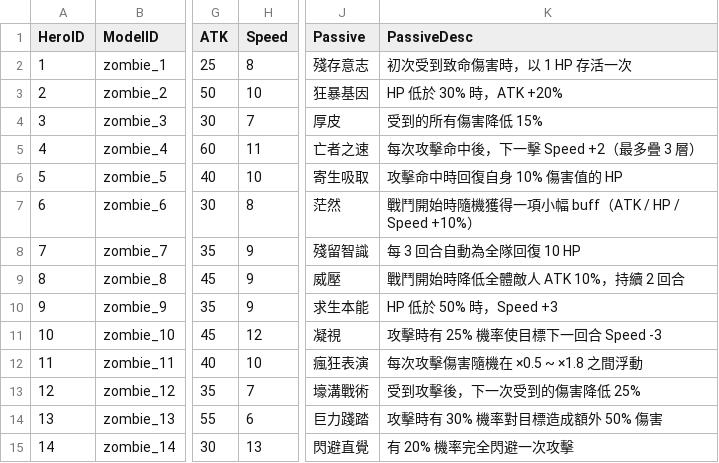
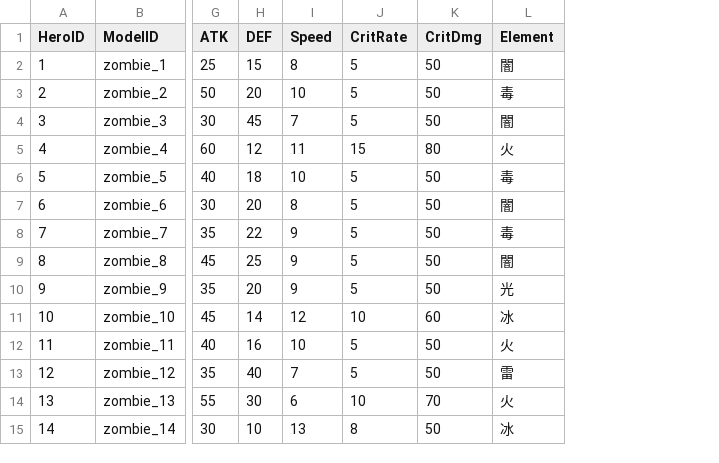
Before and after one commit to globalganlan/game, a TSV file: heroes.tsv, drawn as a sheet; only a part is shown, gaps mark what is left out; removed rows and columns are numbered as before the commit, all else as after; the diff names each change by its address in the sheet, - before the commit and + after, or states it on an @@ line.

```diff
--- a/heroes.tsv
+++ b/heroes.tsv
+column H (DEF), rows 2-15: 15 | 20 | 45 | 12 | 18 | 20 | 22 | 25 | 20 | 14 | 16 | 40 | 30 | 10
+column J (CritRate), rows 2-15: 5 | 5 | 5 | 15 | 5 | 5 | 5 | 5 | 5 | 10 | 5 | 5 | 10 | 8
+column K (CritDmg), rows 2-15: 50 | 50 | 50 | 80 | 50 | 50 | 50 | 50 | 50 | 60 | 50 | 50 | 70 | 50
+column L (Element), rows 2-15: 闇 | 毒 | 闇 | 火 | 毒 | 闇 | 毒 | 闇 | 光 | 冰 | 火 | 雷 | 火 | 冰
-column J (Passive), rows 2-15: 殘存意志 | 狂暴基因 | 厚皮 | 亡者之速 | 寄生吸取 | 茫然 | 殘留智識 | 威壓 | 求生本能 | 凝視 | 瘋狂表演 | 壕溝戰術 | 巨力踐踏 | 閃避直覺
-column K (PassiveDesc), rows 2-15: 初次受到致命傷害時，以 1 HP 存活一次 | HP 低於 30% 時，ATK +20% | 受到的所有傷害降低 15% | 每次攻擊命中後，下一擊 Speed +2（最多疊 3 層） | 攻擊命中時回復自身 10% 傷害值的 HP | 戰鬥開始時隨機獲得一項小幅 buff（ATK / HP / Speed +10%） | 每 3 回合自動為全隊回復 10 HP | 戰鬥開始時降低全體敵人 ATK 10%，持續 2 回合 | HP 低於 50% 時，Speed +3 | 攻擊時有 25% 機率使目標下一回合 Speed -3 | 每次攻擊傷害隨機在 ×0.5 ~ ×1.8 之間浮動 | 受到攻擊後，下一次受到的傷害降低 25% | 攻擊時有 30% 機率對目標造成額外 50% 傷害 | 有 20% 機率完全閃避一次攻擊
```
Also changed, not shown: 33 other files.
